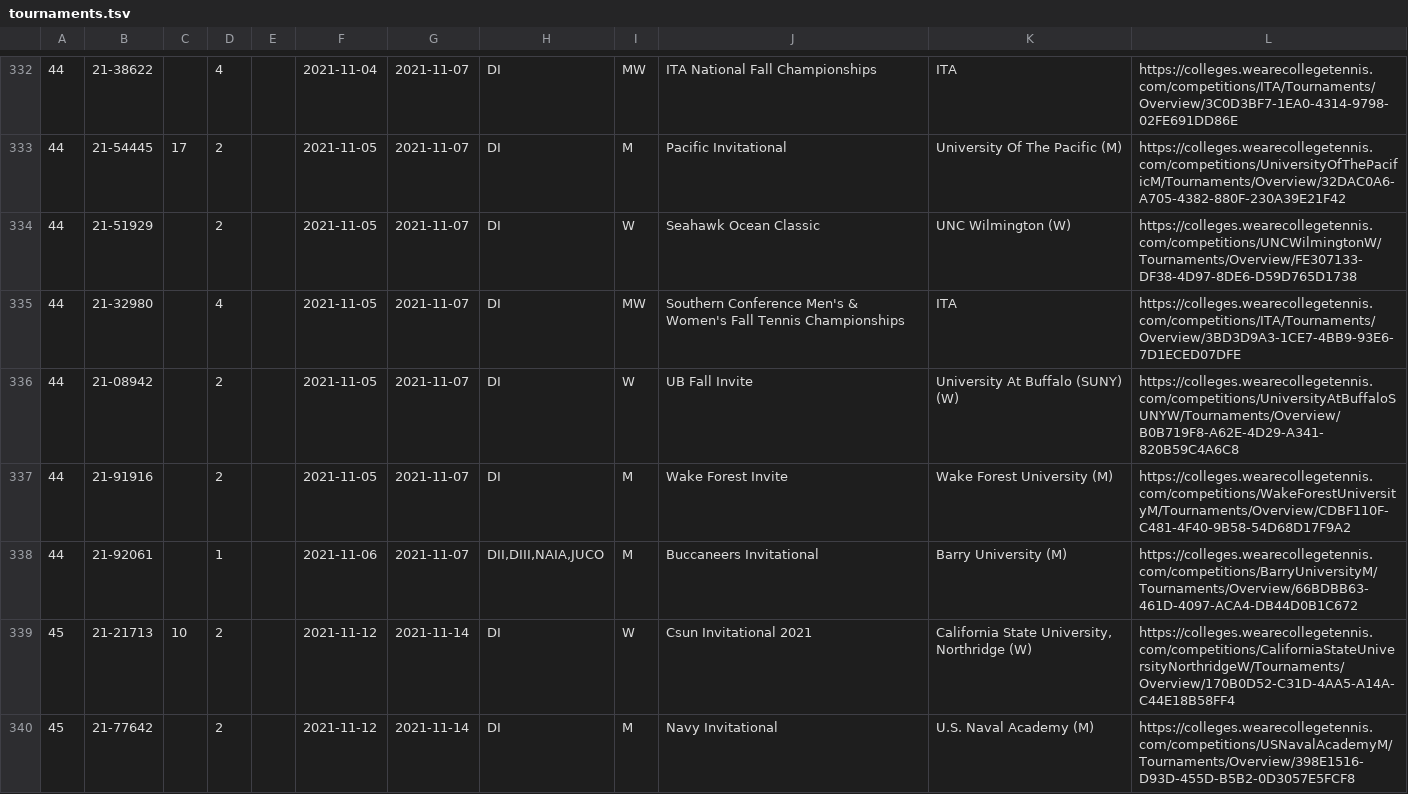
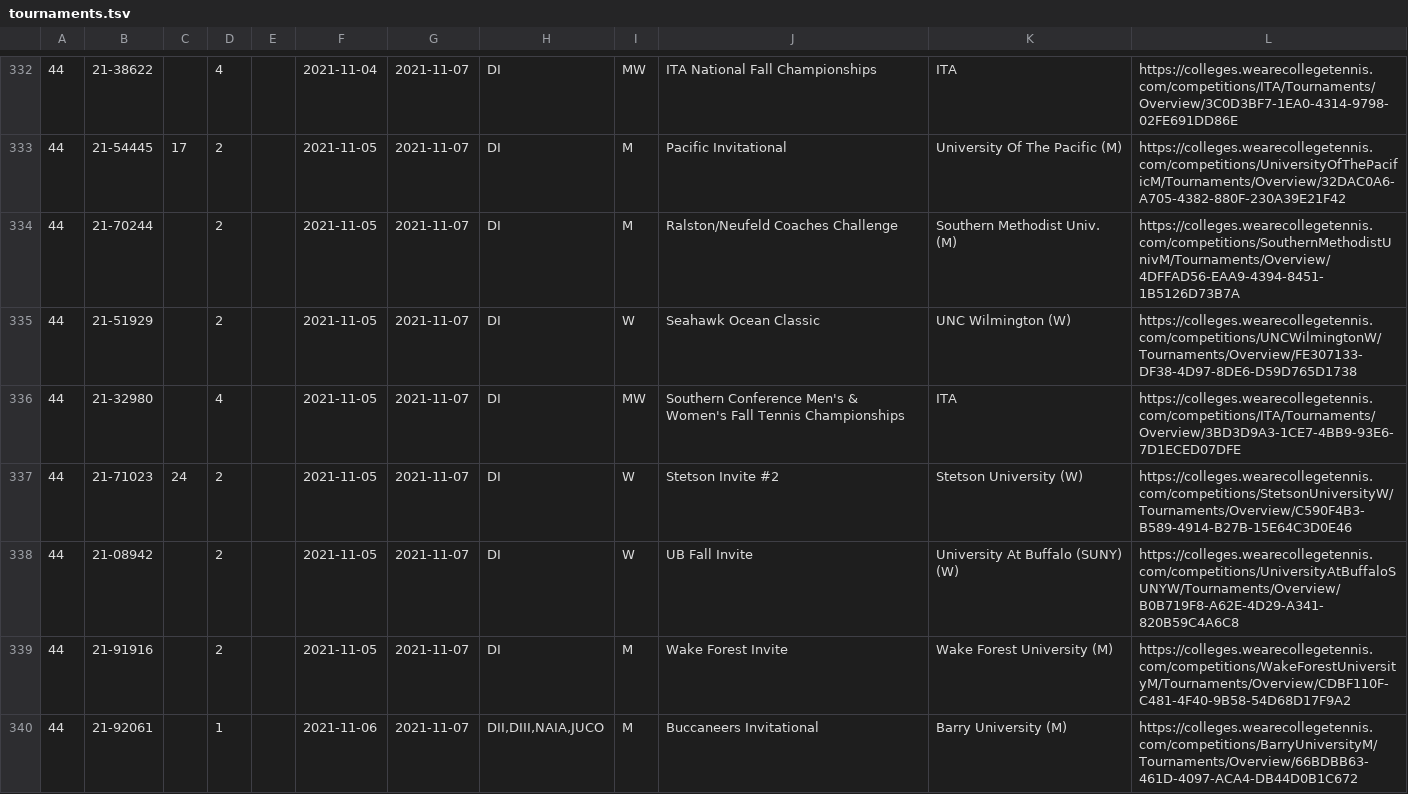
Before and after one commit to slam10s/college-data, a TSV file: 2021-22/tournaments.tsv, drawn as a sheet; only a part is shown, gaps mark what is left out; the shorter side is filled out with more unchanged rows; the diff covers the shown part only; the diff names each change by its address in the sheet, - before the commit and + after, or states it on an @@ line.

```diff
--- a/2021-22/tournaments.tsv
+++ b/2021-22/tournaments.tsv
+row 334: 44 | 21-70244 |  | 2 |  | 2021-11-05 | 2021-11-07 | DI | M | Ralston/Neufeld Coaches Challenge | Southern Methodist Univ. (M) | https://colleges.wearecollegetennis.com/competitions/SouthernMethodistUnivM/Tournaments/Overview/4DFFAD56-EAA9-4394-8451-1B5126D73B7A
+row 337: 44 | 21-71023 | 24 | 2 |  | 2021-11-05 | 2021-11-07 | DI | W | Stetson Invite #2 | Stetson University (W) | https://colleges.wearecollegetennis.com/competitions/StetsonUniversityW/Tournaments/Overview/C590F4B3-B589-4914-B27B-15E64C3D0E46
```
Also changed, not shown: 2 added rows, 1 removed row and 60 edited cells elsewhere in this file, 2021-22/weeks.tsv, players.tsv, 5 other files.
